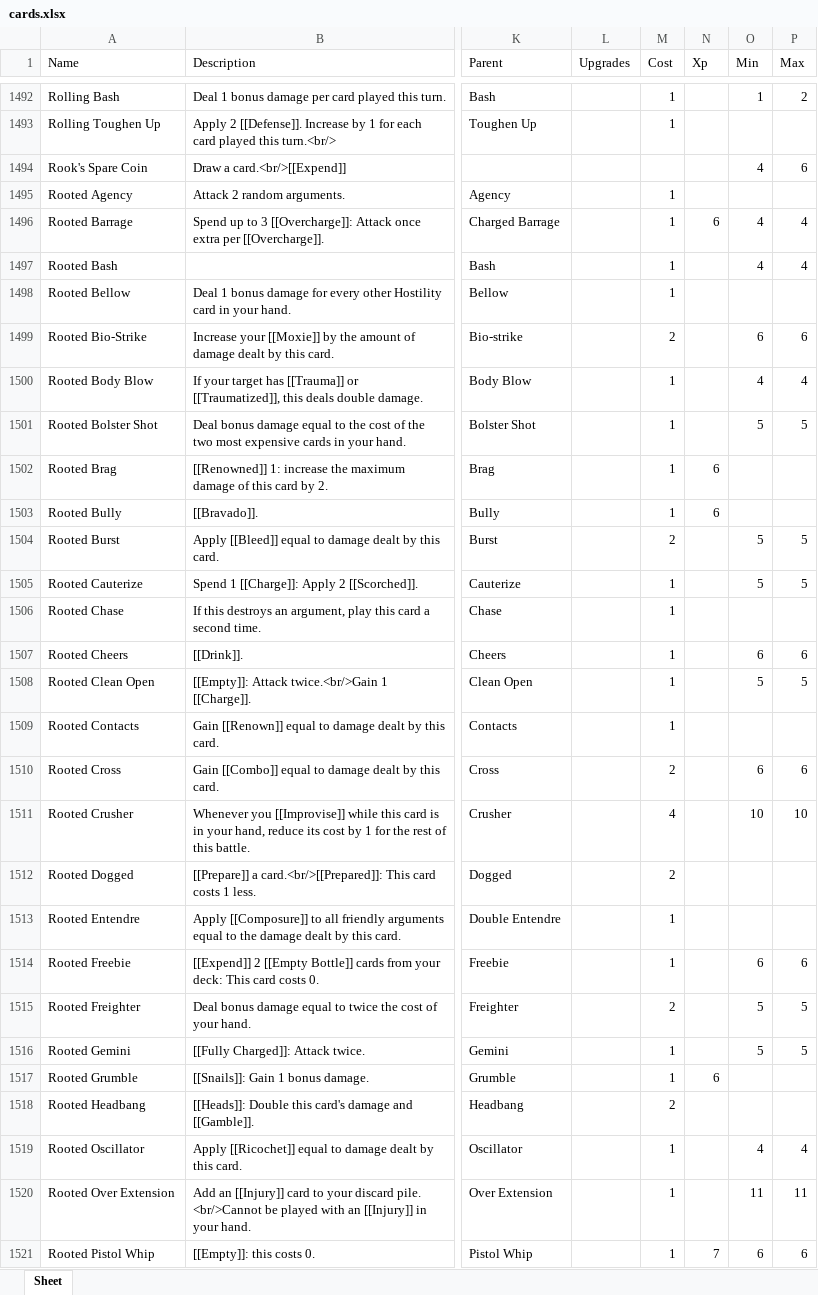
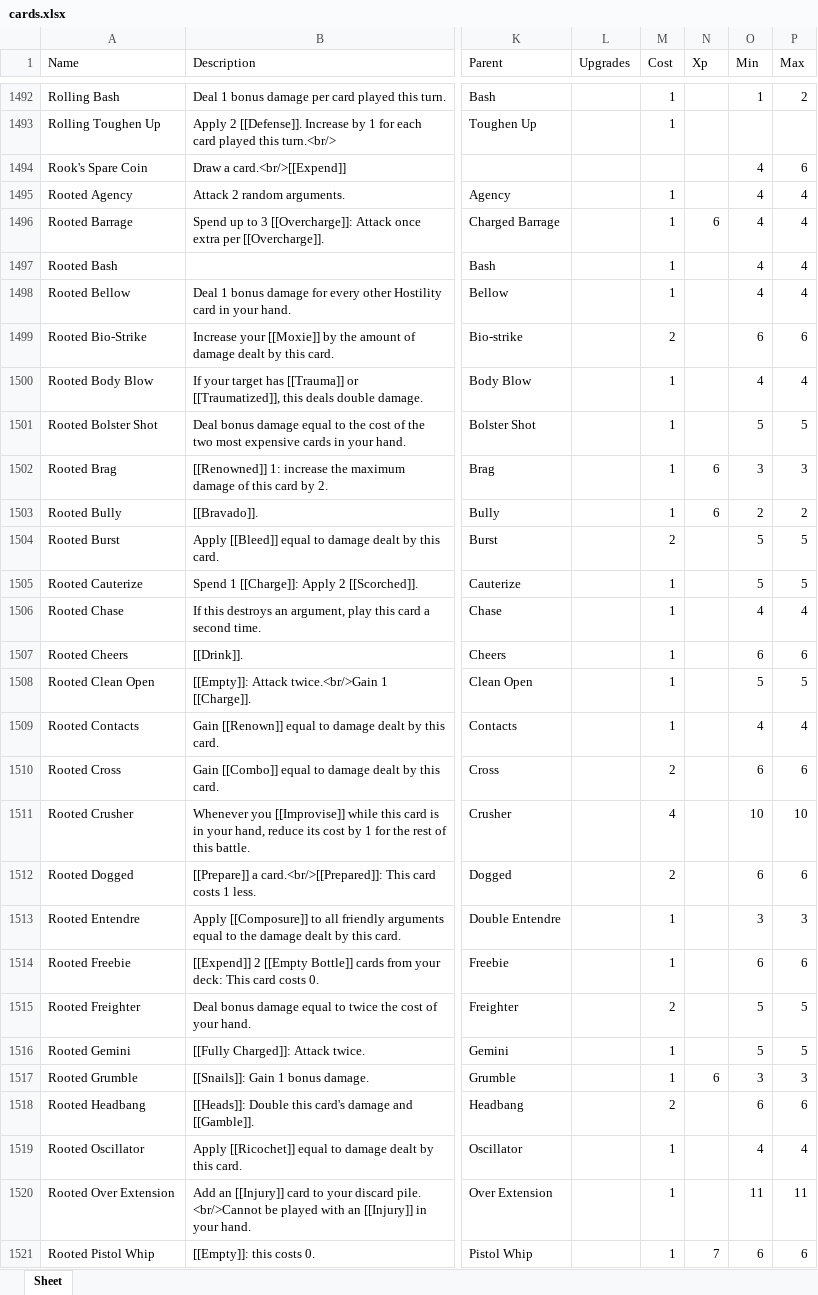
Before and after one commit to Aurelain/GriftlandsWiki, an Excel workbook: sheets/cards.xlsx, sheet Sheet, drawn as a sheet; only a part is shown, gaps mark what is left out; values as stored, in another font and other column widths than the file's, no borders; the diff covers the shown part only; the diff names each change by its address in the sheet, - before the commit and + after, or states it on an @@ line.

```diff
--- a/sheets/cards.xlsx (sheet Sheet)
+++ b/sheets/cards.xlsx (sheet Sheet)
-O1495 (Min): (empty)
+O1495 (Min): 4
-P1495 (Max): (empty)
+P1495 (Max): 4
-O1498 (Min): (empty)
+O1498 (Min): 4
-P1498 (Max): (empty)
+P1498 (Max): 4
-O1502 (Min): (empty)
+O1502 (Min): 3
-P1502 (Max): (empty)
+P1502 (Max): 3
-O1503 (Min): (empty)
+O1503 (Min): 2
-P1503 (Max): (empty)
+P1503 (Max): 2
-O1506 (Min): (empty)
+O1506 (Min): 4
-P1506 (Max): (empty)
+P1506 (Max): 4
-O1509 (Min): (empty)
+O1509 (Min): 4
-P1509 (Max): (empty)
+P1509 (Max): 4
-O1512 (Min): (empty)
+O1512 (Min): 6
-P1512 (Max): (empty)
+P1512 (Max): 6
-O1513 (Min): (empty)
+O1513 (Min): 3
-P1513 (Max): (empty)
+P1513 (Max): 3
-O1517 (Min): (empty)
+O1517 (Min): 3
-P1517 (Max): (empty)
+P1517 (Max): 3
-O1518 (Min): (empty)
+O1518 (Min): 6
-P1518 (Max): (empty)
+P1518 (Max): 6
```
Also changed, not shown: 451 edited cells elsewhere in this sheet, 3 other files.
